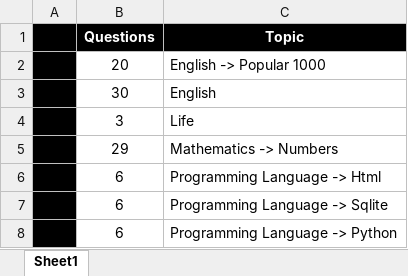
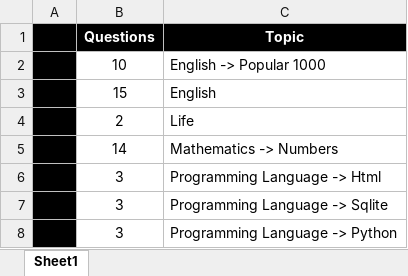
Before and after one commit to valdas1966/myq, an Excel workbook: exam.xlsx, sheet Sheet1, drawn as a sheet; values as stored, in another font and other column widths than the file's, no borders; conditional formats not drawn; the diff names each change by its address in the sheet, - before the commit and + after, or states it on an @@ line.

```diff
--- a/exam.xlsx (sheet Sheet1)
+++ b/exam.xlsx (sheet Sheet1)
-B2 (Questions): 20
+B2 (Questions): 10
-B3 (Questions): 30
+B3 (Questions): 15
-B4 (Questions): 3
+B4 (Questions): 2
-B5 (Questions): 29
+B5 (Questions): 14
-B6:B8 (Questions): 6
+B6:B8 (Questions): 3
```
Also changed, not shown: Questions/English/Definitions 1000.xlsx, Questions/English/Definitions 2000.xlsx, 54 other files.
